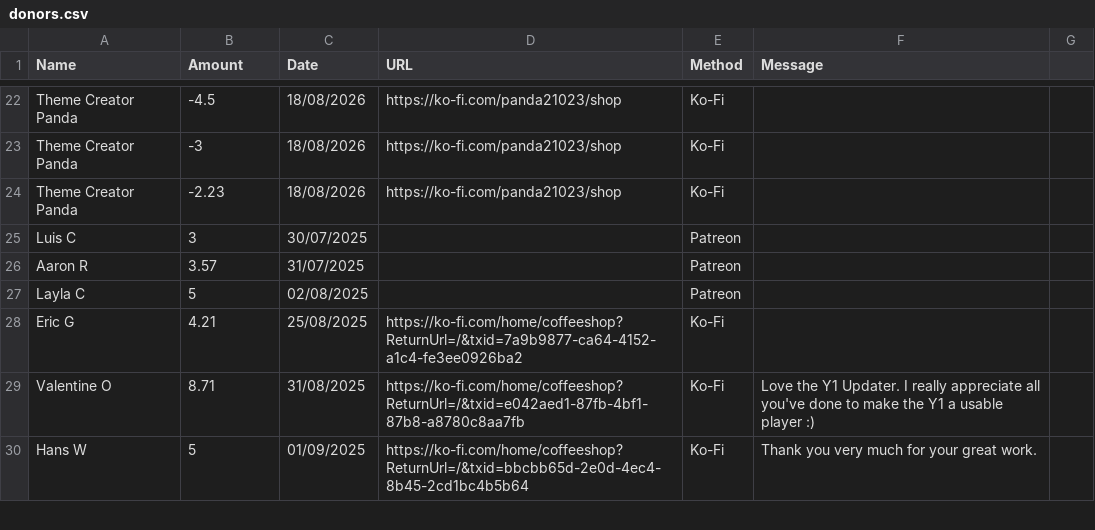
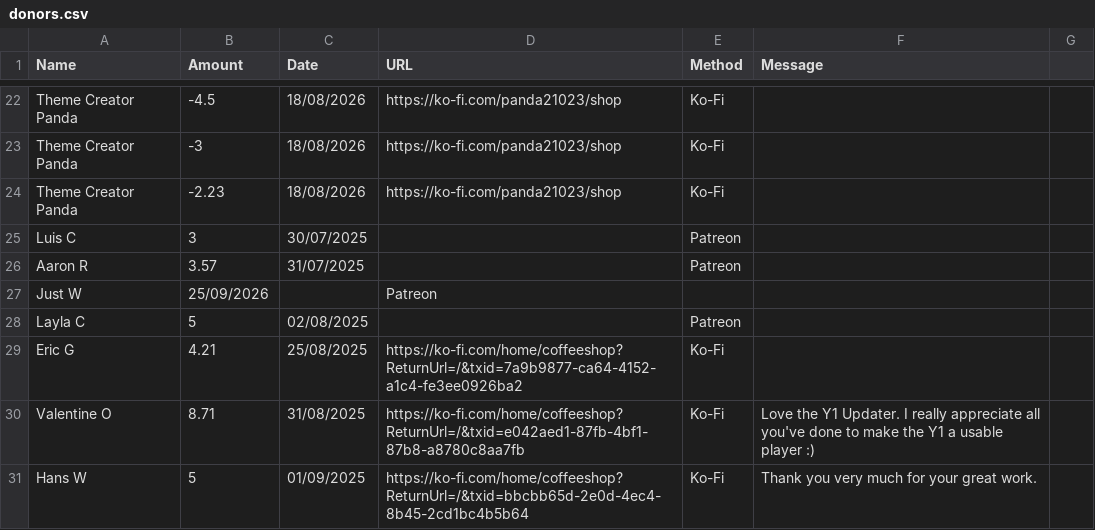
Before and after one commit to y1-community/Innioasis-Updater, a CSV file: donors.csv, drawn as a sheet; only a part is shown, gaps mark what is left out.

Commit message:
Add credit to Patreon donator Just W

```diff
--- a/donors.csv
+++ b/donors.csv
@@ -26,2 +26,3 @@ Luis C,3,30/07/2025,,Patreon
 Aaron R,3.57,31/07/2025,,Patreon
+Just W,25/09/2026,,Patreon
 Layla C,5,02/08/2025,,Patreon
```
